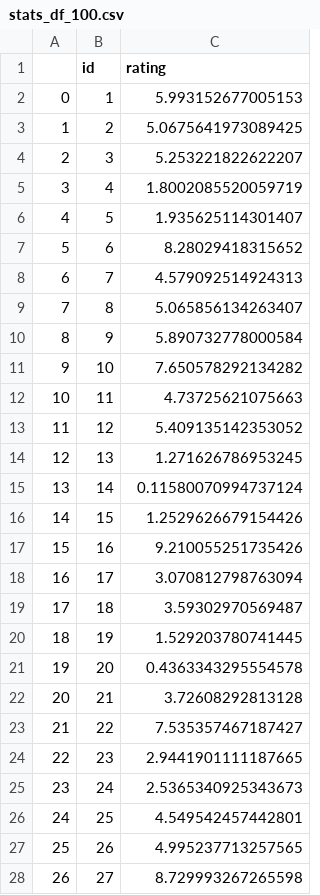
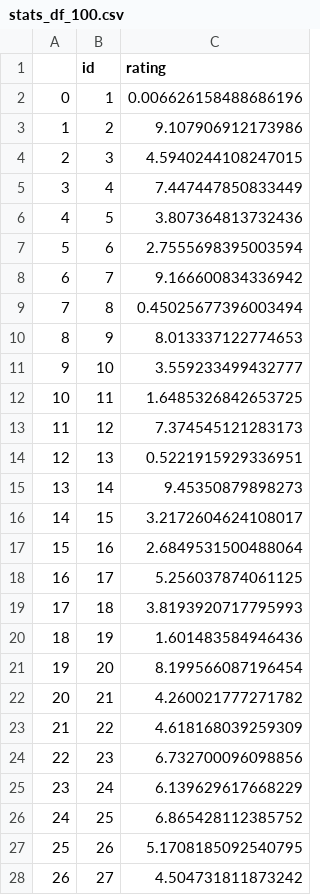
Before and after one commit to kevin-pietruszka/horizontal-sharding-experiment, a CSV file: experiment/data/stats_df_100.csv, drawn as a sheet; only a part is shown; the diff covers the shown part only.

```diff
--- a/experiment/data/stats_df_100.csv
+++ b/experiment/data/stats_df_100.csv
@@ -1,28 +1,28 @@
 ,id,rating
-0,1,5.993152677005153
-1,2,5.0675641973089425
-2,3,5.253221822622207
-3,4,1.8002085520059719
-4,5,1.935625114301407
-5,6,8.28029418315652
-6,7,4.579092514924313
-7,8,5.065856134263407
-8,9,5.890732778000584
-9,10,7.650578292134282
-10,11,4.73725621075663
-11,12,5.409135142353052
-12,13,1.271626786953245
-13,14,0.11580070994737124
-14,15,1.2529626679154426
-15,16,9.210055251735426
-16,17,3.070812798763094
-17,18,3.59302970569487
-18,19,1.529203780741445
-19,20,0.4363343295554578
-20,21,3.72608292813128
-21,22,7.535357467187427
-22,23,2.9441901111187665
-23,24,2.5365340925343673
-24,25,4.549542457442801
-25,26,4.995237713257565
-26,27,8.729993267265598
+0,1,0.006626158488686196
+1,2,9.107906912173986
+2,3,4.5940244108247015
+3,4,7.447447850833449
+4,5,3.807364813732436
+5,6,2.7555698395003594
+6,7,9.166600834336942
+7,8,0.45025677396003494
+8,9,8.013337122774653
+9,10,3.559233499432777
+10,11,1.6485326842653725
+11,12,7.374545121283173
+12,13,0.5221915929336951
+13,14,9.45350879898273
+14,15,3.2172604624108017
+15,16,2.6849531500488064
+16,17,5.256037874061125
+17,18,3.8193920717795993
+18,19,1.601483584946436
+19,20,8.199566087196454
+20,21,4.260021777271782
+21,22,4.618168039259309
+22,23,6.732700096098856
+23,24,6.139629617668229
+24,25,6.865428112385752
+25,26,5.1708185092540795
+26,27,4.504731811873242
```
Also changed, not shown: 73 edited cells elsewhere in this file, experiment/data/stats_df_1000.csv, experiment/data/stats_df_10000.csv, 9 other files.
